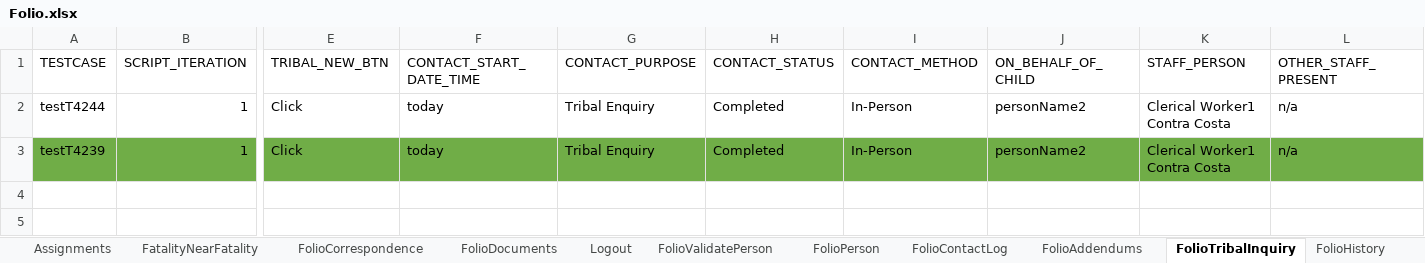
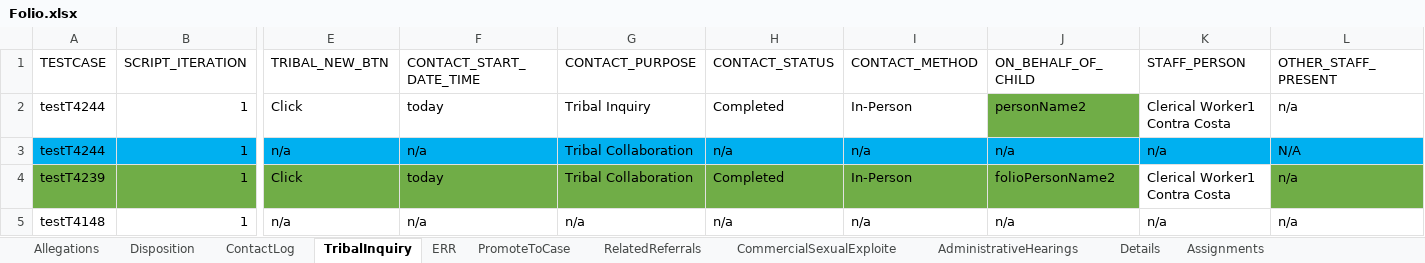
Before and after one commit to Yaswanthkumar-Naidu/TestDataExcel, an Excel workbook: Folio.xlsx, sheet TribalInquiry, drawn as a sheet; only a part is shown, gaps mark what is left out; values as stored, in another font and other column widths than the file's, no borders; addresses are those after the commit; rows hold the shown columns only; the diff names each change by its address in the sheet, - before the commit and + after, or states it on an @@ line.

```diff
--- a/Folio.xlsx (sheet TribalInquiry)
+++ b/Folio.xlsx (sheet TribalInquiry)
-sheet tab: FolioContactLog
+sheet tab: ContactLog
-sheet tab: FolioTribalInquiry
+sheet tab: TribalInquiry
+sheet tab: ERR
+sheet tab: PromoteToCase
+sheet tab: RelatedReferrals
@@ sheet tab order changed: Allegations | Disposition | ContactLog | TribalInquiry | ERR | PromoteToCase | RelatedReferrals | CommercialSexualExploite | AdministrativeHearings | Details | Assignments @@
-G2 (CONTACT_PURPOSE): Tribal Enquiry
+G2 (CONTACT_PURPOSE): Tribal Inquiry
-J2 fill: none
+J2 fill: #70AD47
+row 3: testT4244 | 1 | n/a | n/a | Tribal Collaboration | n/a | n/a | n/a | n/a | N/A
-G4 (CONTACT_PURPOSE): Tribal Enquiry
+G4 (CONTACT_PURPOSE): Tribal Collaboration
-J4 (ON_BEHALF_OF_CHILD): personName2
+J4 (ON_BEHALF_OF_CHILD): folioPersonName2
-K4 fill: #70AD47
+K4 fill: none
+row 5: testT4148 | 1 | n/a | n/a | n/a | n/a | n/a | n/a | n/a | n/a
```
Also changed, not shown: sheet Documents, sheet Person, sheet Allegations, sheet Disposition, sheet Correspondence, sheet ContactLog, 6 more sheets, other sheet tabs, 2 other files.
